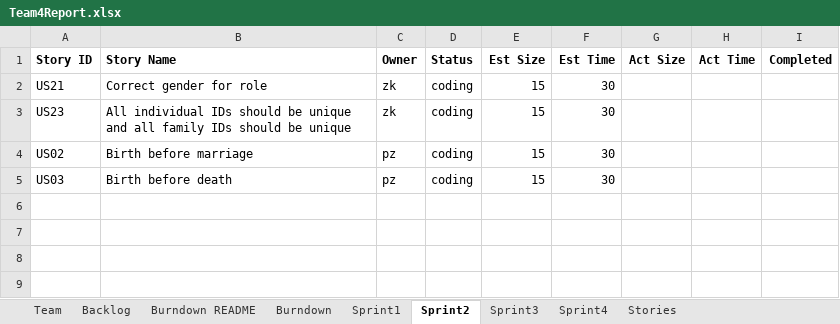
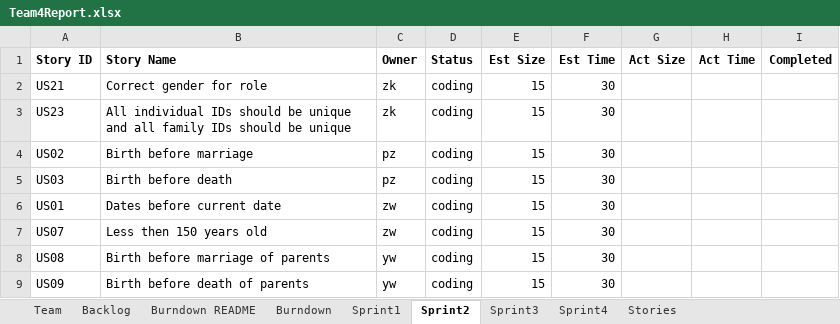
Before and after one commit to CS-555-2022/CS555, an Excel workbook: sprint2/Team4Report.xlsx, sheet Sprint2, drawn as a sheet; values as stored, in another font and other column widths than the file's, no borders; the diff names each change by its address in the sheet, - before the commit and + after, or states it on an @@ line.

```diff
--- a/sprint2/Team4Report.xlsx (sheet Sprint2)
+++ b/sprint2/Team4Report.xlsx (sheet Sprint2)
+row 6: US01 | Dates before current date | zw | coding | 15 | 30
+row 7: US07 | Less then 150 years old | zw | coding | 15 | 30
+row 8: US08 | Birth before marriage of parents | yw | coding | 15 | 30
+row 9: US09 | Birth before death of parents | yw | coding | 15 | 30
```
Also changed, not shown: sheet Backlog, sheet Sprint1, sheet Burndown.
